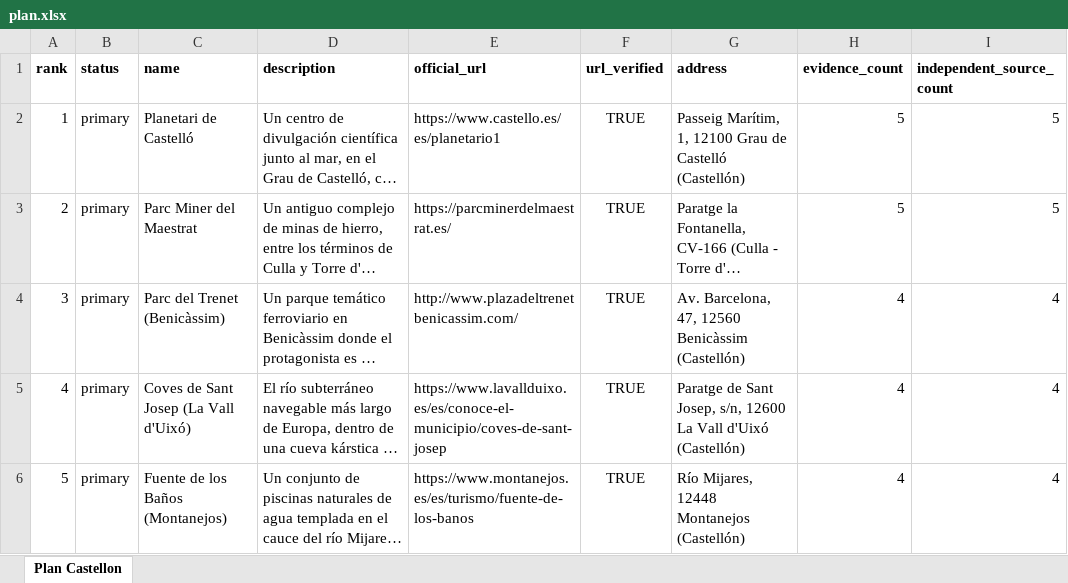
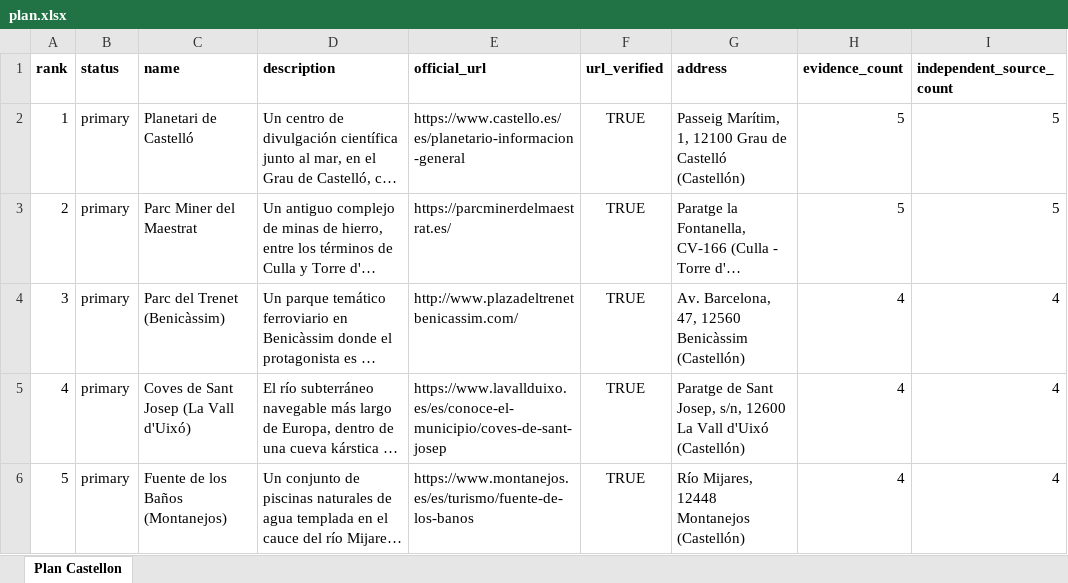
Before and after one commit to devolopnova/Laude, an Excel workbook: tools/output/planes-familia/castellon/plan.xlsx, sheet Plan Castellon, drawn as a sheet; only a part is shown; long unchanged cells end in …; values as stored, in another font and other column widths than the file's, no borders; the diff covers the shown part only; the diff names each change by its address in the sheet, - before the commit and + after, or states it on an @@ line.

Commit message:
Sustituye Jardín Encantado por Saltapins/Embalse de l'Alcora en el plan de Castellón
Actualiza planes-en-familia-castellon.html y el plan aplicado (JSON/Excel)
con el intercambio de lugares, y añade la foto del Embalse de l'Alcora
aportada por el usuario (sustituye la foto genérica de Pexels usada
anteriormente).

```diff
--- a/tools/output/planes-familia/castellon/plan.xlsx (sheet Plan Castellon)
+++ b/tools/output/planes-familia/castellon/plan.xlsx (sheet Plan Castellon)
-E2 (official_url): https://www.castello.es/es/planetario1
+E2 (official_url): https://www.castello.es/es/planetario-informacion-general
```
Also changed, not shown: 32 edited cells elsewhere in this sheet, 6 other files.
